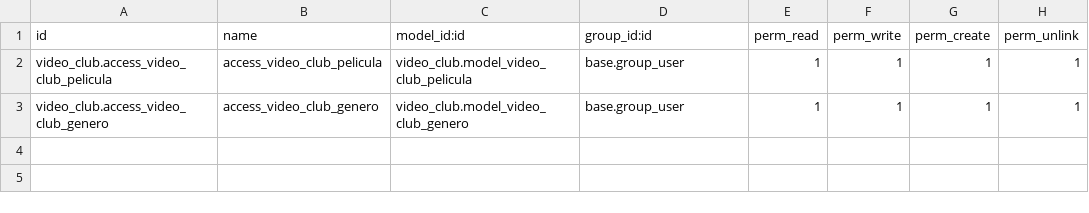
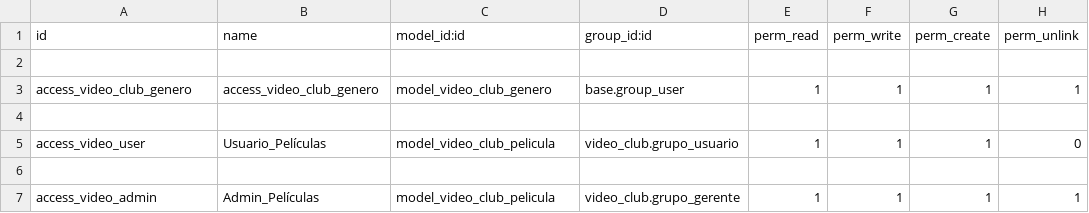
Before and after one commit to lciavatti/video_club, a CSV file: security/ir.model.access.csv, drawn as a sheet.

Commit message:
permisos CRUD para grupo usuario

```diff
--- a/security/ir.model.access.csv
+++ b/security/ir.model.access.csv
@@ -1,3 +1,7 @@
 id,name,model_id:id,group_id:id,perm_read,perm_write,perm_create,perm_unlink
-video_club.access_video_club_pelicula,access_video_club_pelicula,video_club.model_video_club_pelicula,base.group_user,1,1,1,1
-video_club.access_video_club_genero,access_video_club_genero,video_club.model_video_club_genero,base.group_user,1,1,1,1
+
+access_video_club_genero,access_video_club_genero,model_video_club_genero,base.group_user,1,1,1,1
+
+access_video_user,Usuario_Películas,model_video_club_pelicula,video_club.grupo_usuario,1,1,1,0
+
+access_video_admin,Admin_Películas,model_video_club_pelicula,video_club.grupo_gerente,1,1,1,1
```
